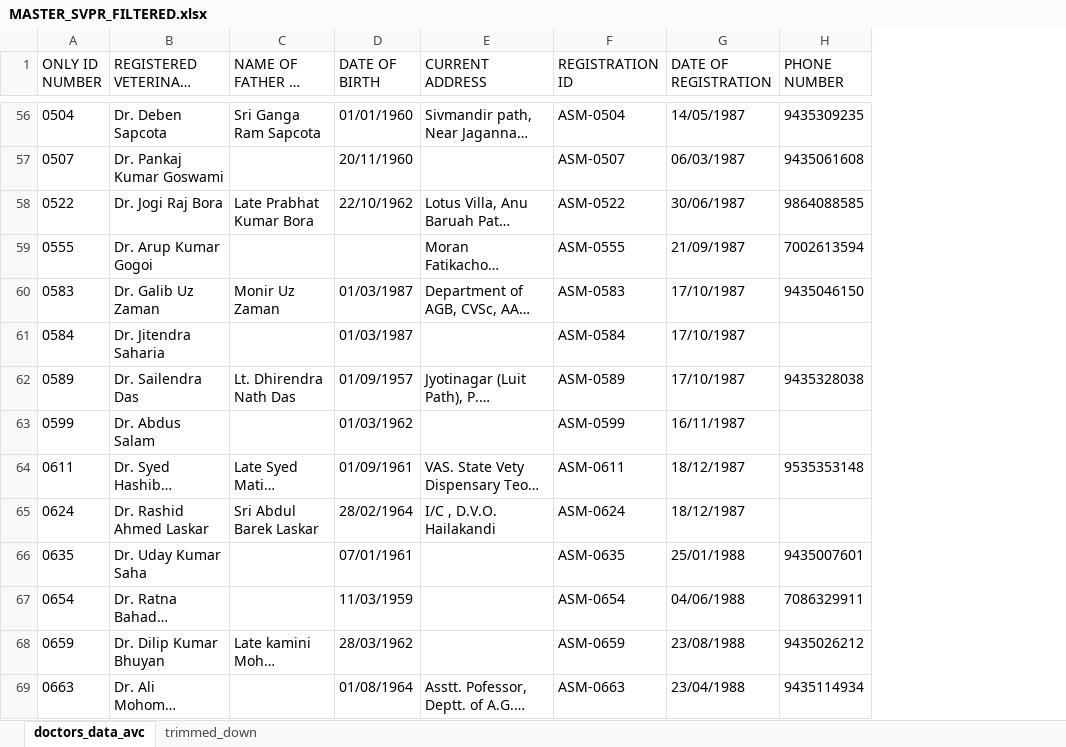
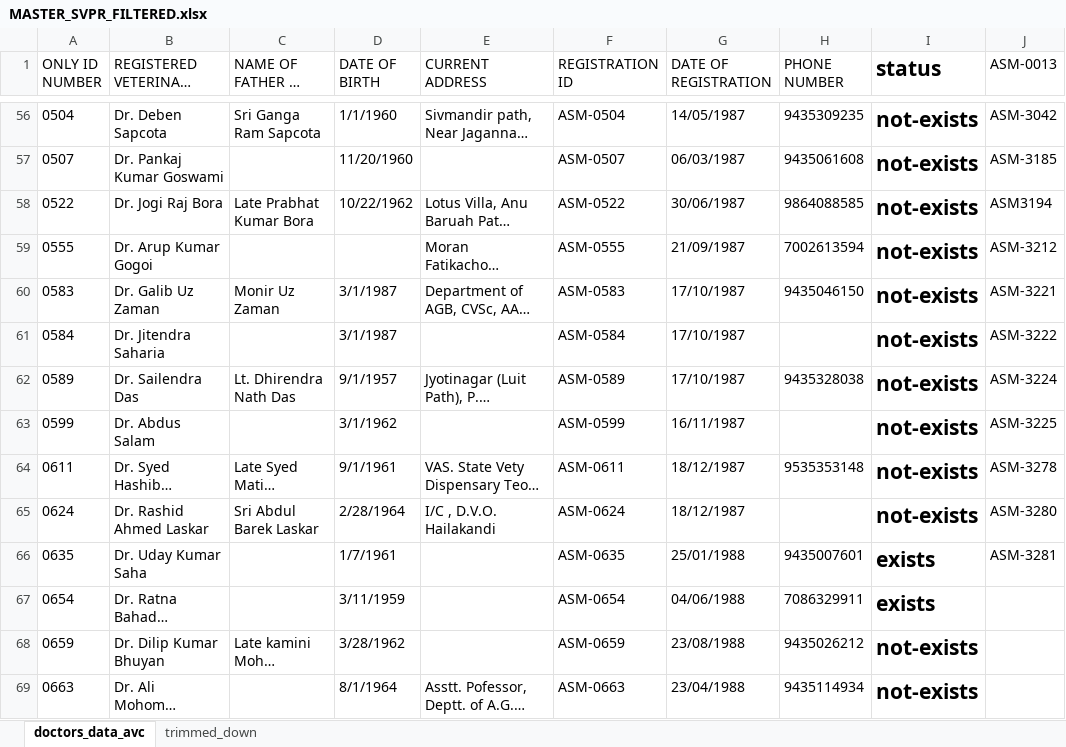
Before and after one commit to Romanjan-Das/SVPR_TO_ELECROLL, an Excel workbook: MASTER_SVPR_FILTERED.xlsx, sheet doctors_data_avc, drawn as a sheet; only a part is shown, gaps mark what is left out; long unchanged cells end in …; values as stored, in another font and other column widths than the file's, no borders; the diff covers the shown part only; the diff names each change by its address in the sheet, - before the commit and + after, or states it on an @@ line.

```diff
--- a/MASTER_SVPR_FILTERED.xlsx (sheet doctors_data_avc)
+++ b/MASTER_SVPR_FILTERED.xlsx (sheet doctors_data_avc)
+column I (status), rows 56-69: not-exists | not-exists | not-exists | not-exists | not-exists | not-exists | not-exists | not-exists | not-exists | not-exists | exists | exists | not-exists | not-exists
+column J (ASM-0013), rows 56-66: ASM-3042 | ASM-3185 | ASM3194 | ASM-3212 | ASM-3221 | ASM-3222 | ASM-3224 | ASM-3225 | ASM-3278 | ASM-3280 | ASM-3281
-D56 (DATE OF BIRTH): 01/01/1960
+D56 (DATE OF BIRTH): 1/1/1960
-D57 (DATE OF BIRTH): 20/11/1960
+D57 (DATE OF BIRTH): 11/20/1960
-D58 (DATE OF BIRTH): 22/10/1962
+D58 (DATE OF BIRTH): 10/22/1962
-D60:D61 (DATE OF BIRTH): 01/03/1987
+D60:D61 (DATE OF BIRTH): 3/1/1987
-D62 (DATE OF BIRTH): 01/09/1957
+D62 (DATE OF BIRTH): 9/1/1957
-D63 (DATE OF BIRTH): 01/03/1962
+D63 (DATE OF BIRTH): 3/1/1962
-D64 (DATE OF BIRTH): 01/09/1961
+D64 (DATE OF BIRTH): 9/1/1961
-D65 (DATE OF BIRTH): 28/02/1964
+D65 (DATE OF BIRTH): 2/28/1964
-D66 (DATE OF BIRTH): 07/01/1961
+D66 (DATE OF BIRTH): 1/7/1961
-D67 (DATE OF BIRTH): 11/03/1959
+D67 (DATE OF BIRTH): 3/11/1959
-D68 (DATE OF BIRTH): 28/03/1962
+D68 (DATE OF BIRTH): 3/28/1962
-D69 (DATE OF BIRTH): 01/08/1964
+D69 (DATE OF BIRTH): 8/1/1964
```
Also changed, not shown: 72 added rows and 1153 edited cells elsewhere in this sheet, ASSAM_ELECROLL.xlsx.
